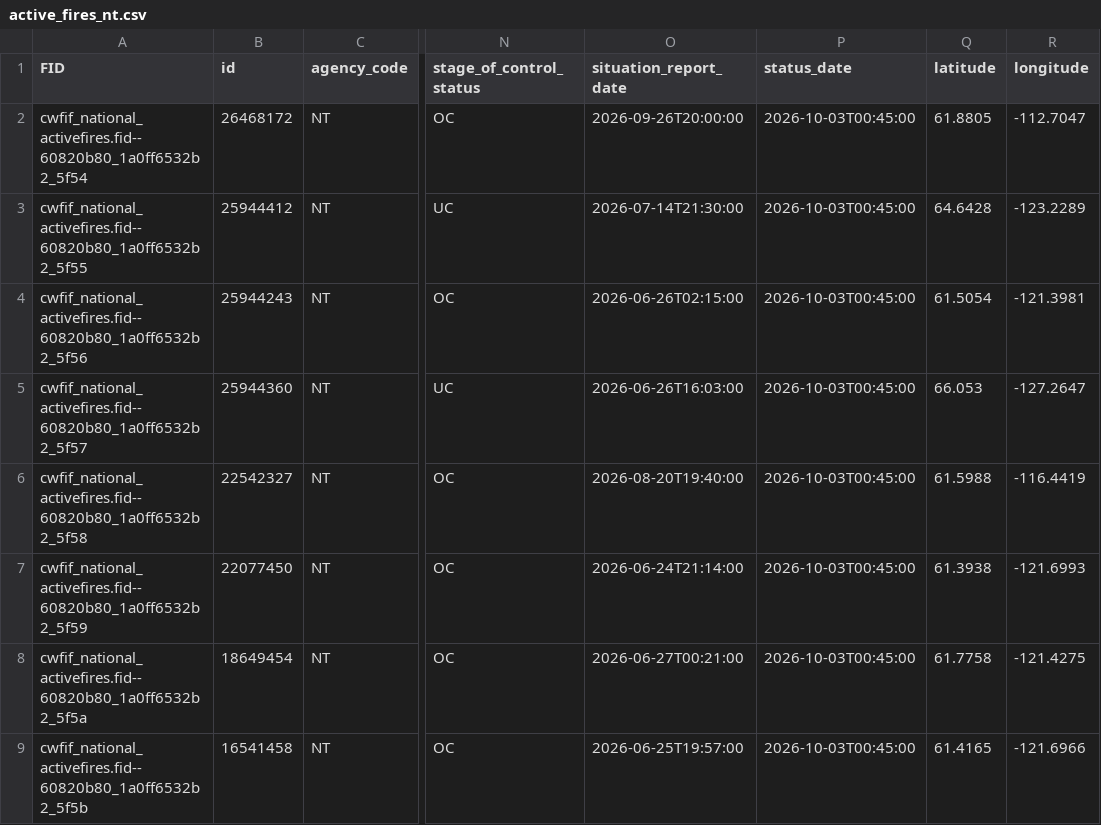
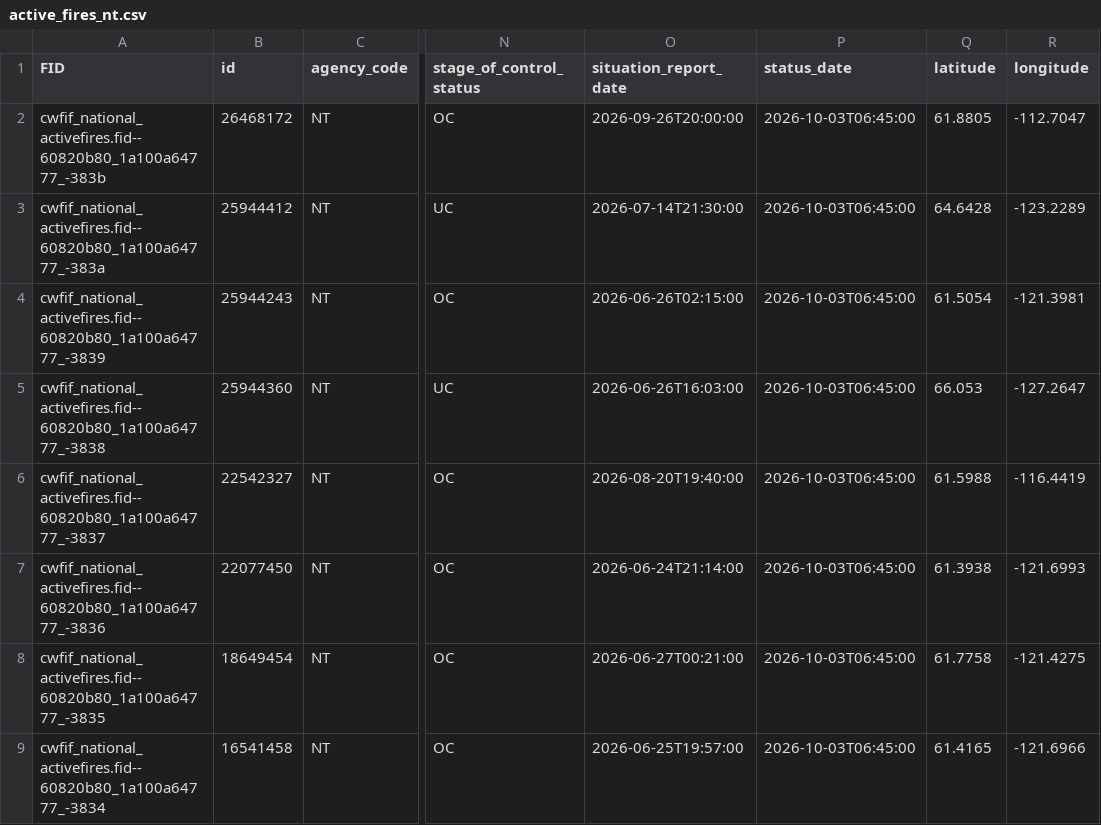
Before and after one commit to jagius/cda-air-quality-compiler, a CSV file: docs/active_fires_nt.csv, drawn as a sheet; only a part is shown, gaps mark what is left out; the diff names each change by its address in the sheet, - before the commit and + after, or states it on an @@ line.

```diff
--- a/docs/active_fires_nt.csv
+++ b/docs/active_fires_nt.csv
-A2 (FID): cwfif_national_activefires.fid--60820b80_1a0ff6532b2_5f54
+A2 (FID): cwfif_national_activefires.fid--60820b80_1a100a64777_-383b
-P2:P9 (status_date): 2026-10-03T00:45:00
+P2:P9 (status_date): 2026-10-03T06:45:00
-A3 (FID): cwfif_national_activefires.fid--60820b80_1a0ff6532b2_5f55
+A3 (FID): cwfif_national_activefires.fid--60820b80_1a100a64777_-383a
-A4 (FID): cwfif_national_activefires.fid--60820b80_1a0ff6532b2_5f56
+A4 (FID): cwfif_national_activefires.fid--60820b80_1a100a64777_-3839
-A5 (FID): cwfif_national_activefires.fid--60820b80_1a0ff6532b2_5f57
+A5 (FID): cwfif_national_activefires.fid--60820b80_1a100a64777_-3838
-A6 (FID): cwfif_national_activefires.fid--60820b80_1a0ff6532b2_5f58
+A6 (FID): cwfif_national_activefires.fid--60820b80_1a100a64777_-3837
-A7 (FID): cwfif_national_activefires.fid--60820b80_1a0ff6532b2_5f59
+A7 (FID): cwfif_national_activefires.fid--60820b80_1a100a64777_-3836
-A8 (FID): cwfif_national_activefires.fid--60820b80_1a0ff6532b2_5f5a
+A8 (FID): cwfif_national_activefires.fid--60820b80_1a100a64777_-3835
-A9 (FID): cwfif_national_activefires.fid--60820b80_1a0ff6532b2_5f5b
+A9 (FID): cwfif_national_activefires.fid--60820b80_1a100a64777_-3834
```
Also changed, not shown: docs/active_fires.csv, docs/active_fires_bc.csv, 7 other files.
